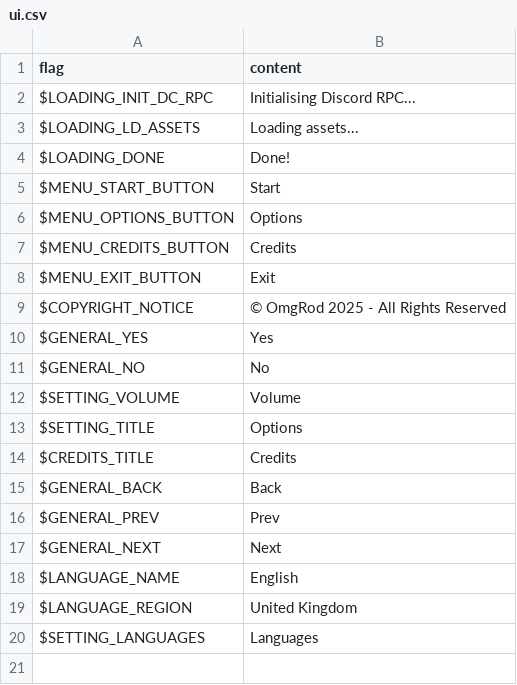
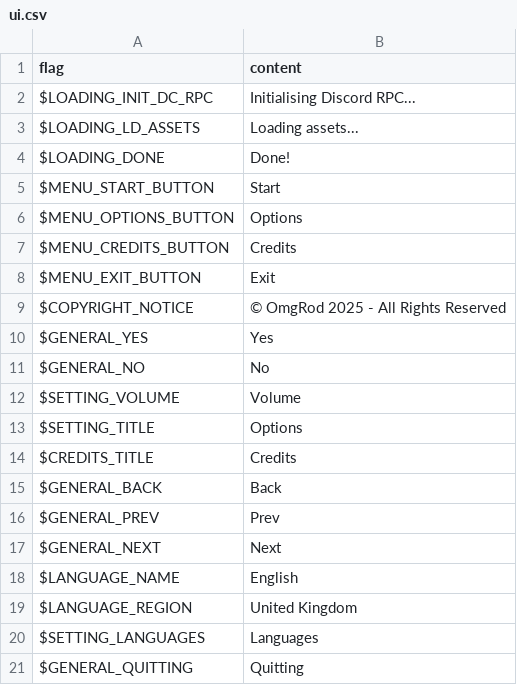
Before and after one commit to OmgRod/cosmic-cities-haxe, a CSV file: assets/locales/en-GB/ui.csv, drawn as a sheet.

```diff
--- a/assets/locales/en-GB/ui.csv
+++ b/assets/locales/en-GB/ui.csv
@@ -20 +20,2 @@
 "$SETTING_LANGUAGES","Languages"
+"$GENERAL_QUITTING","Quitting"
```
Also changed, not shown: assets/locales/de-DE/ui.csv, assets/locales/en-US/ui.csv, 40 other files.
